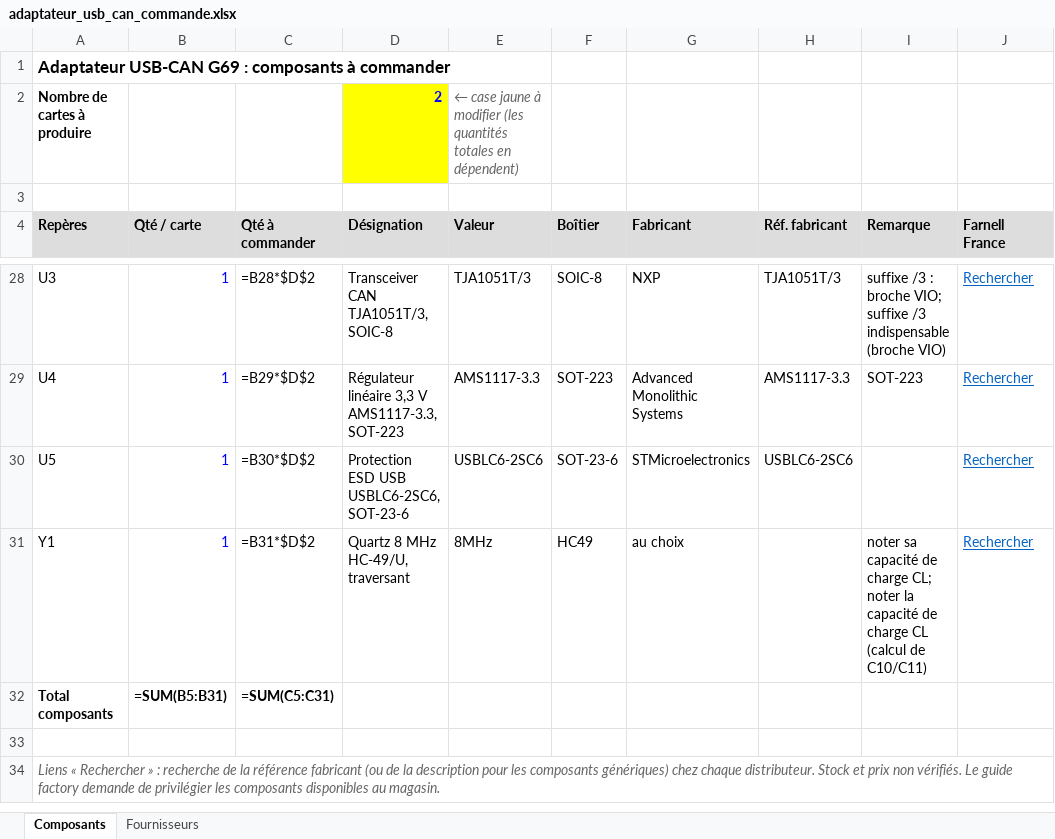
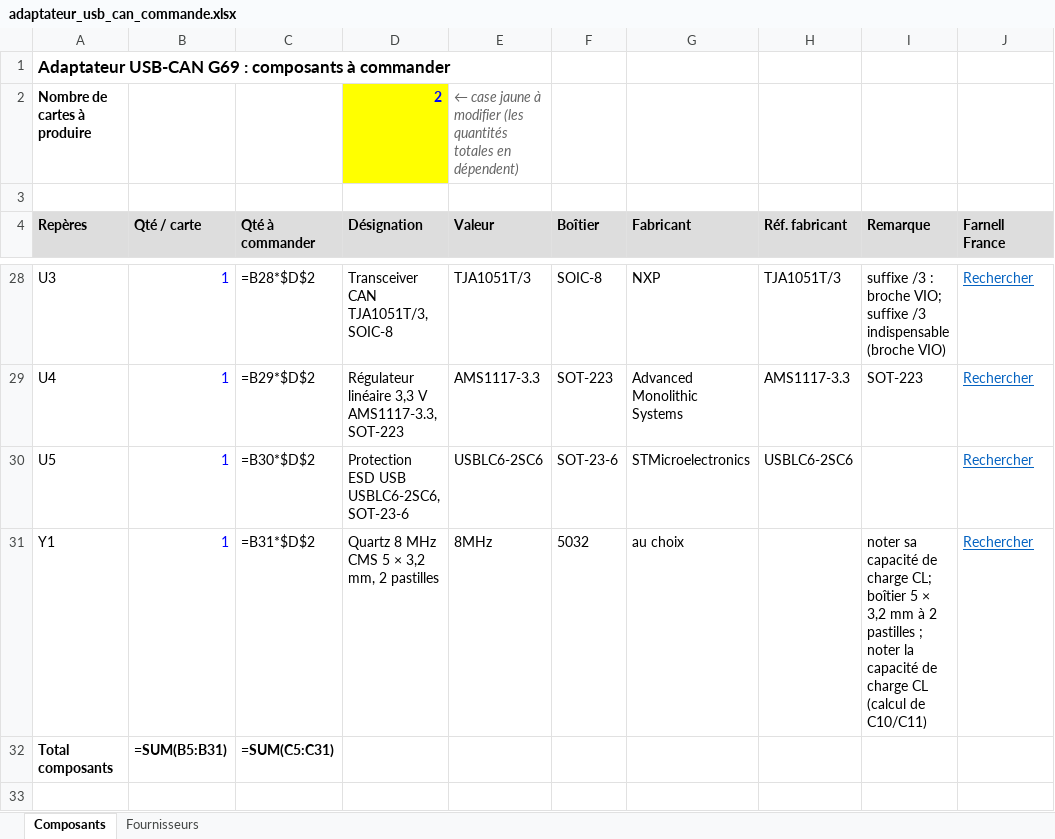
Before and after one commit to xopigun/Projet2A, an Excel workbook: banc-can/hardware/adaptateur_usb_can/fabrication/adaptateur_usb_can_commande.xlsx, sheet Composants, drawn as a sheet; only a part is shown, gaps mark what is left out; the shorter side is filled out with more unchanged rows; values as stored, in another font and other column widths than the file's, no borders; formulas without a stored value are shown as written; the diff covers the shown part only; the diff names each change by its address in the sheet, - before the commit and + after, or states it on an @@ line.

```diff
--- a/banc-can/hardware/adaptateur_usb_can/fabrication/adaptateur_usb_can_commande.xlsx (sheet Composants)
+++ b/banc-can/hardware/adaptateur_usb_can/fabrication/adaptateur_usb_can_commande.xlsx (sheet Composants)
-D31 (Désignation): Quartz 8 MHz HC-49/U, traversant
+D31 (Désignation): Quartz 8 MHz CMS 5 × 3,2 mm, 2 pastilles
-F31 (Boîtier): HC49
+F31 (Boîtier): 5032
-I31 (Remarque): …charge CL; noter la…
+I31 (Remarque): …charge CL; boîtier 5 × 3,2 mm à 2 pastilles ; noter la…
```
Also changed, not shown: 31 edited cells elsewhere in this sheet, 30 other files.
